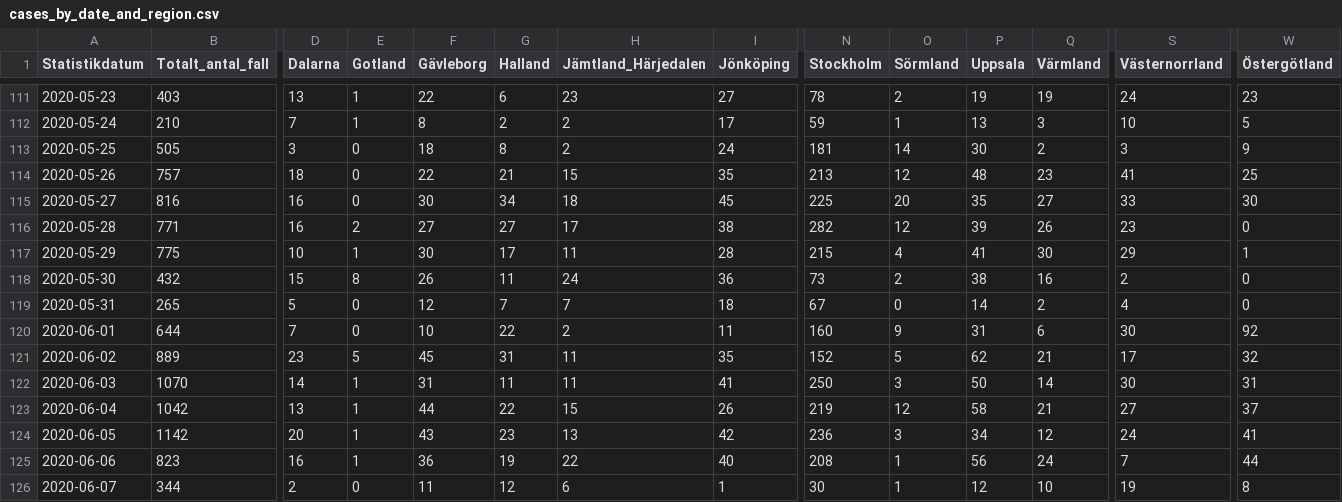
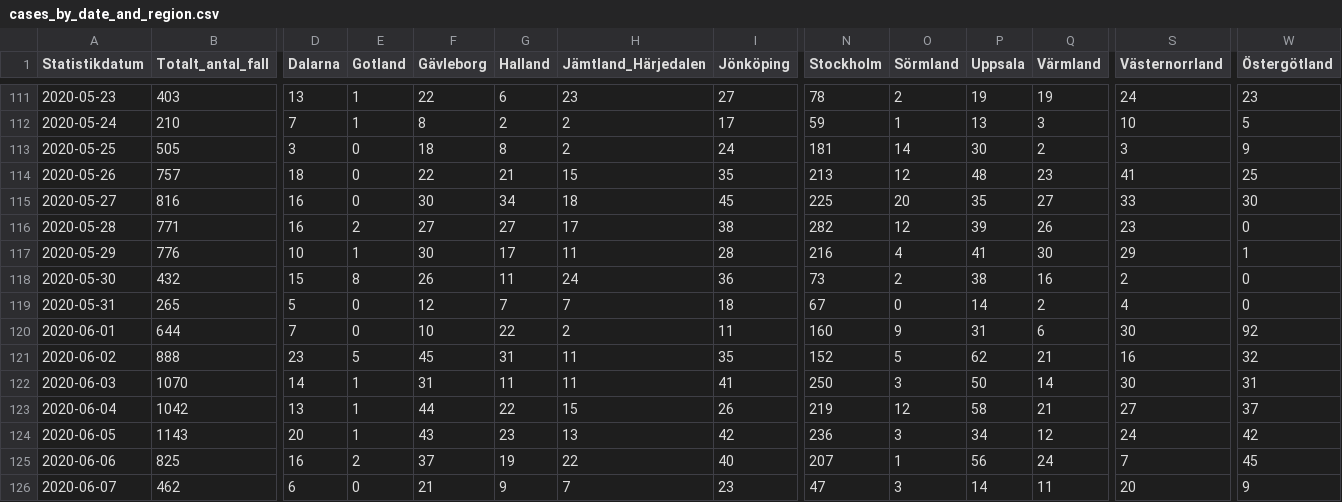
Before and after one commit to shortlisted/covid-19-sweden, a CSV file: cases_by_date_and_region.csv, drawn as a sheet; only a part is shown, gaps mark what is left out; the diff covers the shown part only; the diff names each change by its address in the sheet, - before the commit and + after, or states it on an @@ line.

Commit message:
June 9, Swedish covid-19 data

```diff
--- a/cases_by_date_and_region.csv
+++ b/cases_by_date_and_region.csv
-B117 (Totalt_antal_fall): 775
+B117 (Totalt_antal_fall): 776
-N117 (Stockholm): 215
+N117 (Stockholm): 216
-B121 (Totalt_antal_fall): 889
+B121 (Totalt_antal_fall): 888
-S121 (Västernorrland): 17
+S121 (Västernorrland): 16
-B124 (Totalt_antal_fall): 1142
+B124 (Totalt_antal_fall): 1143
-W124 (Östergötland): 41
+W124 (Östergötland): 42
-B125 (Totalt_antal_fall): 823
+B125 (Totalt_antal_fall): 825
-E125 (Gotland): 1
+E125 (Gotland): 2
-F125 (Gävleborg): 36
+F125 (Gävleborg): 37
-N125 (Stockholm): 208
+N125 (Stockholm): 207
-W125 (Östergötland): 44
+W125 (Östergötland): 45
-B126 (Totalt_antal_fall): 344
+B126 (Totalt_antal_fall): 462
-D126 (Dalarna): 2
+D126 (Dalarna): 6
-F126 (Gävleborg): 11
+F126 (Gävleborg): 21
-G126 (Halland): 12
+G126 (Halland): 9
-H126 (Jämtland_Härjedalen): 6
+H126 (Jämtland_Härjedalen): 7
-I126 (Jönköping): 1
+I126 (Jönköping): 23
-N126 (Stockholm): 30
+N126 (Stockholm): 47
-O126 (Sörmland): 1
+O126 (Sörmland): 3
-P126 (Uppsala): 12
+P126 (Uppsala): 14
-Q126 (Värmland): 10
+Q126 (Värmland): 11
-S126 (Västernorrland): 19
+S126 (Västernorrland): 20
-W126 (Östergötland): 8
+W126 (Östergötland): 9
```
Also changed, not shown: 1 added row and 22 edited cells elsewhere in this file, ICU_by_date.csv, deaths_by_date.csv, 3 other files.
